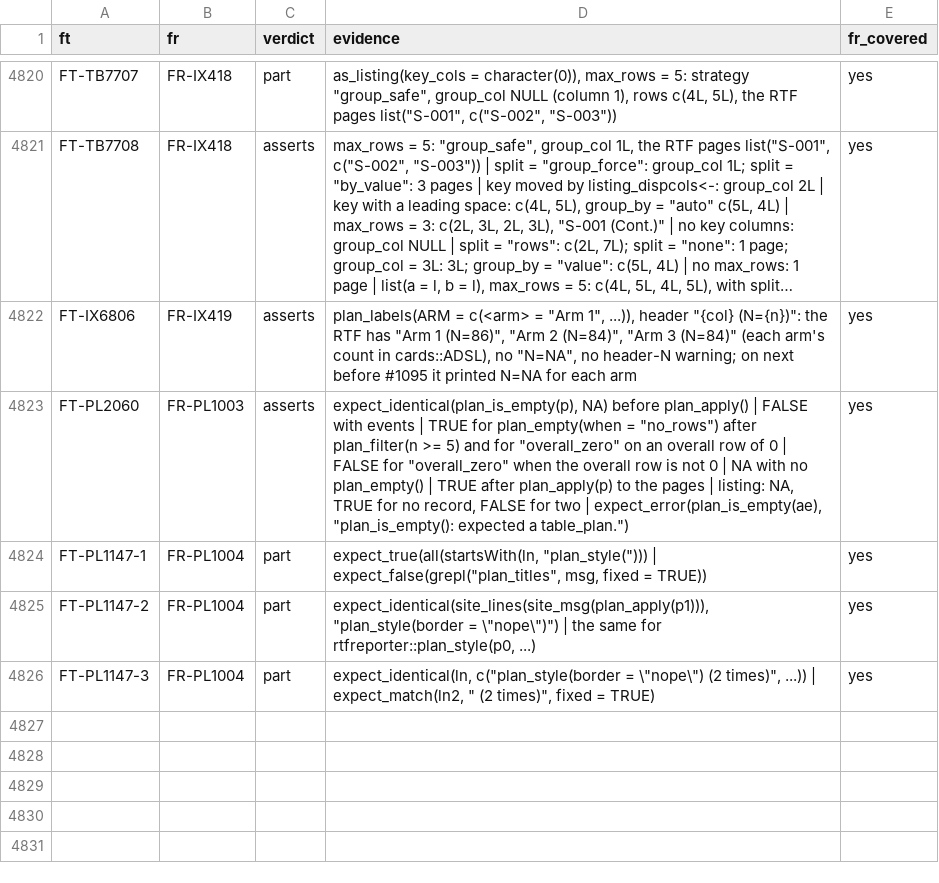
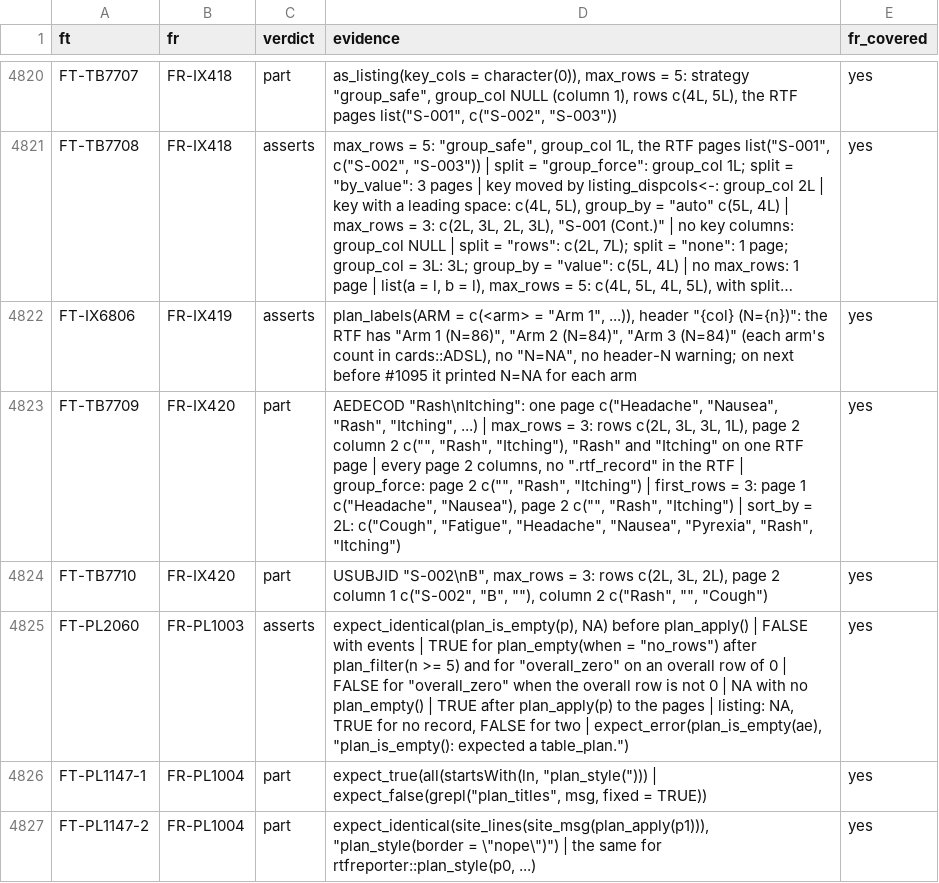
Before and after one commit to ichirio/rtfreporter, a CSV file: inst/validation/traceability_review.csv, drawn as a sheet; only a part is shown, gaps mark what is left out; the shorter side is filled out with more unchanged rows; long unchanged cells end in ….

```diff
--- a/inst/validation/traceability_review.csv
+++ b/inst/validation/traceability_review.csv
@@ -4822,2 +4822,4 @@
 "FT-IX6806","FR-IX419","asserts","plan_labels(ARM = c(<arm> = ""Arm 1"", ...)), header ""{col} (N={n})"": the RTF has ""Arm 1 (N=86)"", ""Arm 2 (N=84)"", ""Arm 3 (N=84)"" (each arm's count in cards::ADSL), no ""N=NA"", no header-N warning; on next before #1095 it printed N=NA for each arm","yes"
+"FT-TB7709","FR-IX420","part","AEDECOD ""Rash\nItching"": one page c(""Headache"", ""Nausea"", ""Rash"", ""Itching"", ...) | max_rows = 3: rows c(2L, 3L, 3L, 1L), page 2 column 2 c("""", ""Rash"", ""Itching""), ""Rash"" and ""Itching"" on one RTF page | every page 2 columns, no "".rtf_record"" in the RTF | group_force: page 2 c("""", ""Rash"", ""Itching"") | first_rows = 3: page 1 c(""Headache"", ""Nausea""), page 2 c("""", ""Rash"", ""Itching"") | sort_by = 2L: c(""Cough"", ""Fatigue"", ""Headache"", ""Nausea"", ""Pyrexia"", ""Rash"", ""Itching"")","yes"
+"FT-TB7710","FR-IX420","part","USUBJID ""S-002\nB"", max_rows = 3: rows c(2L, 3L, 2L), page 2 column 1 c(""S-002"", ""B"", """"), column 2 c(""Rash"", """", ""Cough"")","yes"
 "FT-PL2060","FR-PL1003","asserts","expect_identical(plan_is_empty(p), NA) before plan_apply() | FALSE with events | TRUE for plan_empty(when = ""no_rows"") after plan_filter(n >= 5) and for ""overall_zero"" on an overall row of 0 | FALSE for ""overall_zero"" when the overall row is not 0 | NA with no plan_empty() | TRUE after plan_apply(p) to the pages | listing: NA, TRUE for no record, FALSE for two | expect_error(plan_is_empty(ae), ""plan_is_empty(): expected a table_plan."")","yes"
```
Also changed, not shown: inst/validation/requirements.csv, 6 other files.
